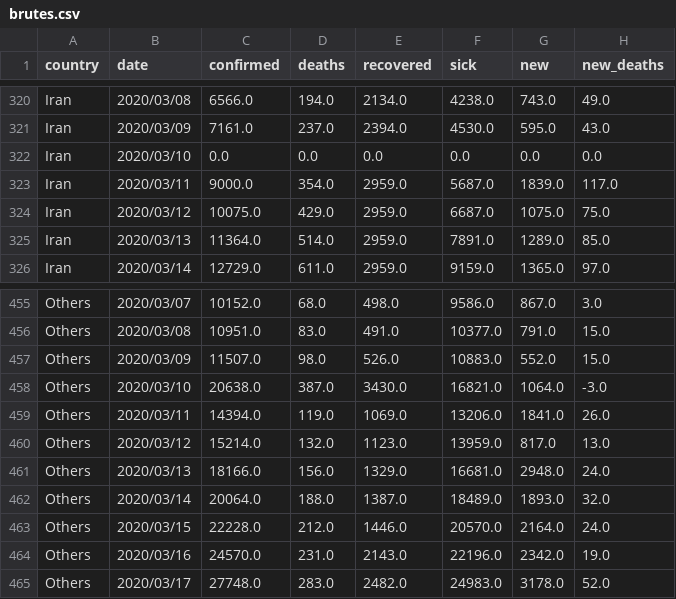
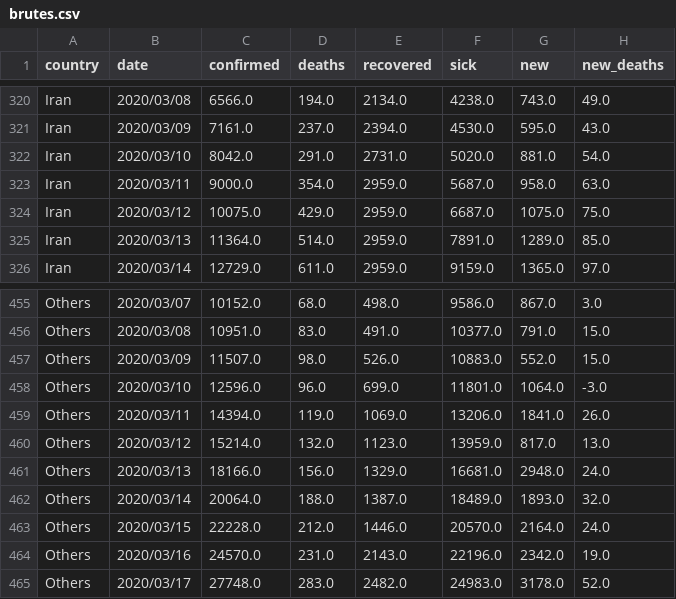
Before and after one commit to Cohhort/Covid19, a CSV file: public/data/brutes.csv, drawn as a sheet; only a part is shown, gaps mark what is left out.

```diff
--- a/public/data/brutes.csv
+++ b/public/data/brutes.csv
@@ -321,4 +321,4 @@ Iran,2020/03/08,6566.0,194.0,2134.0,4238.0,743.0,49.0
 Iran,2020/03/09,7161.0,237.0,2394.0,4530.0,595.0,43.0
-Iran,2020/03/10,0.0,0.0,0.0,0.0,0.0,0.0
-Iran,2020/03/11,9000.0,354.0,2959.0,5687.0,1839.0,117.0
+Iran,2020/03/10,8042.0,291.0,2731.0,5020.0,881.0,54.0
+Iran,2020/03/11,9000.0,354.0,2959.0,5687.0,958.0,63.0
 Iran,2020/03/12,10075.0,429.0,2959.0,6687.0,1075.0,75.0
@@ -457,3 +457,3 @@ Others,2020/03/08,10951.0,83.0,491.0,10377.0,791.0,15.0
 Others,2020/03/09,11507.0,98.0,526.0,10883.0,552.0,15.0
-Others,2020/03/10,20638.0,387.0,3430.0,16821.0,1064.0,-3.0
+Others,2020/03/10,12596.0,96.0,699.0,11801.0,1064.0,-3.0
 Others,2020/03/11,14394.0,119.0,1069.0,13206.0,1841.0,26.0
```
Also changed, not shown: public/data/all.csv, public/data/mains_enrichis.csv, 1 other file.
